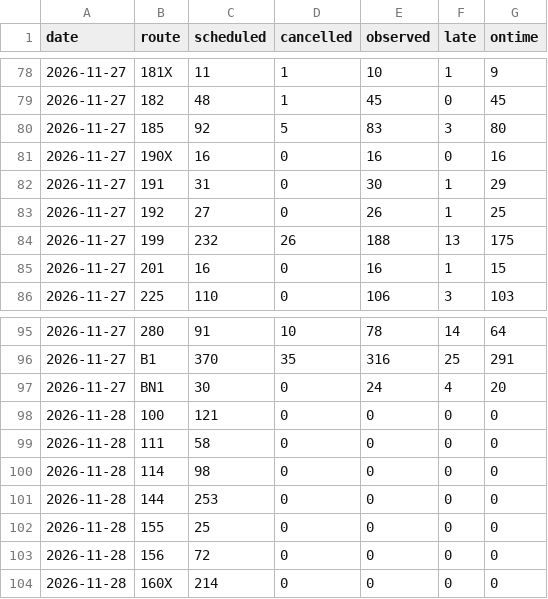
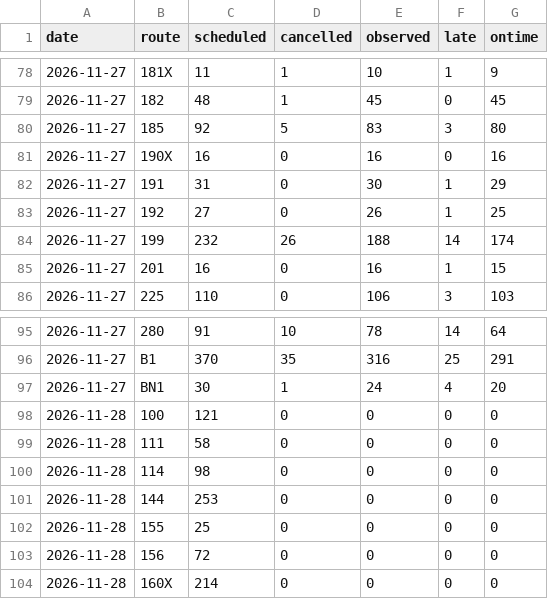
Before and after one commit to craigstarling-eng/Keolis-NthnBeaches-service-cancellations, a CSV file: data/history/r8_routes_daily.csv, drawn as a sheet; only a part is shown, gaps mark what is left out.

```diff
--- a/data/history/r8_routes_daily.csv
+++ b/data/history/r8_routes_daily.csv
@@ -83,3 +83,3 @@ date,route,scheduled,cancelled,observed,late,ontime
 2026-11-27,192,27,0,26,1,25
-2026-11-27,199,232,26,188,13,175
+2026-11-27,199,232,26,188,14,174
 2026-11-27,201,16,0,16,1,15
@@ -96,3 +96,3 @@ date,route,scheduled,cancelled,observed,late,ontime
 2026-11-27,B1,370,35,316,25,291
-2026-11-27,BN1,30,0,24,4,20
+2026-11-27,BN1,30,1,24,4,20
 2026-11-28,100,121,0,0,0,0
```
Also changed, not shown: data/cancellations.csv, data/history/r8_daily.csv, 6 other files.
